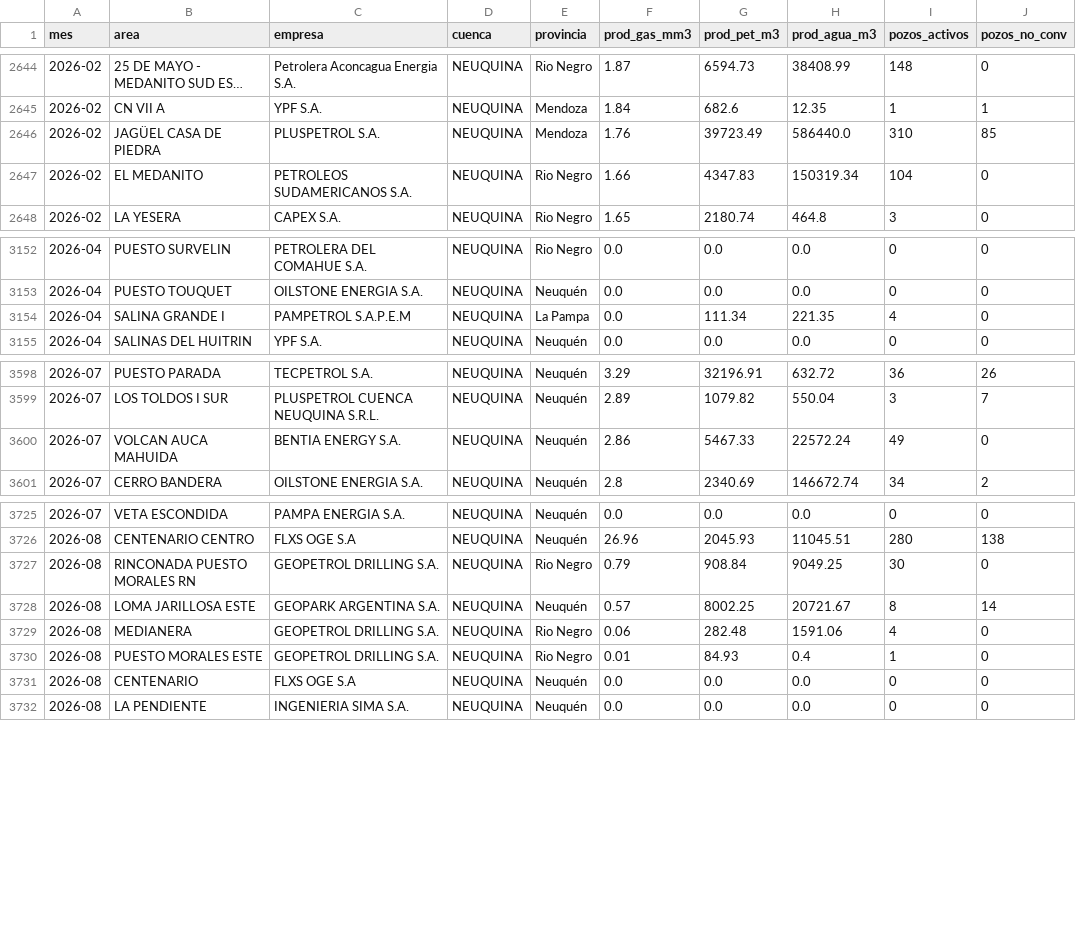
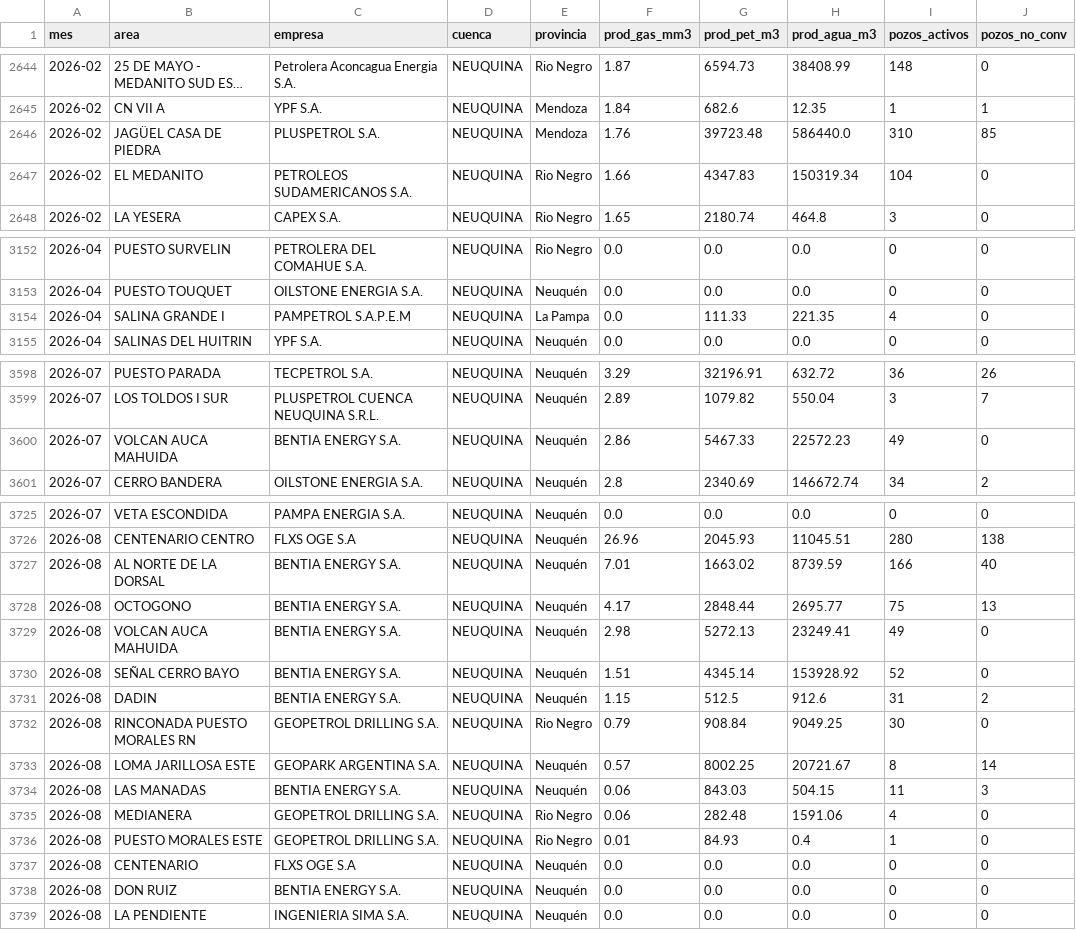
Before and after one commit to RodrigoManassero/estado-sistema-gas-rodrigo, a CSV file: public/data/produccion_neuquina.csv, drawn as a sheet; only a part is shown, gaps mark what is left out; long unchanged cells end in ….

```diff
--- a/public/data/produccion_neuquina.csv
+++ b/public/data/produccion_neuquina.csv
@@ -2645,3 +2645,3 @@
 2026-02,CN VII A,YPF S.A.,NEUQUINA,Mendoza,1.84,682.6,12.35,1,1
-2026-02,JAGÜEL CASA DE PIEDRA,PLUSPETROL S.A.,NEUQUINA,Mendoza,1.76,39723.49,586440.0,310,85
+2026-02,JAGÜEL CASA DE PIEDRA,PLUSPETROL S.A.,NEUQUINA,Mendoza,1.76,39723.48,586440.0,310,85
 2026-02,EL MEDANITO,PETROLEOS SUDAMERICANOS S.A.,NEUQUINA,Rio Negro,1.66,4347.83,150319.34,104,0
@@ -3153,3 +3153,3 @@
 2026-04,PUESTO TOUQUET,OILSTONE ENERGIA S.A.,NEUQUINA,Neuquén,0.0,0.0,0.0,0,0
-2026-04,SALINA GRANDE I,PAMPETROL S.A.P.E.M,NEUQUINA,La Pampa,0.0,111.34,221.35,4,0
+2026-04,SALINA GRANDE I,PAMPETROL S.A.P.E.M,NEUQUINA,La Pampa,0.0,111.33,221.35,4,0
 2026-04,SALINAS DEL HUITRIN,YPF S.A.,NEUQUINA,Neuquén,0.0,0.0,0.0,0,0
@@ -3599,3 +3599,3 @@
 2026-07,LOS TOLDOS I SUR,PLUSPETROL CUENCA NEUQUINA S.R.L.,NEUQUINA,Neuquén,2.89,1079.82,550.04,3,7
-2026-07,VOLCAN AUCA MAHUIDA,BENTIA ENERGY S.A.,NEUQUINA,Neuquén,2.86,5467.33,22572.24,49,0
+2026-07,VOLCAN AUCA MAHUIDA,BENTIA ENERGY S.A.,NEUQUINA,Neuquén,2.86,5467.33,22572.23,49,0
 2026-07,CERRO BANDERA,OILSTONE ENERGIA S.A.,NEUQUINA,Neuquén,2.8,2340.69,146672.74,34,2
@@ -3726,4 +3726,10 @@
 2026-08,CENTENARIO CENTRO,FLXS OGE S.A,NEUQUINA,Neuquén,26.96,2045.93,11045.51,280,138
+2026-08,AL NORTE DE LA DORSAL,BENTIA ENERGY S.A.,NEUQUINA,Neuquén,7.01,1663.02,8739.59,166,40
+2026-08,OCTOGONO,BENTIA ENERGY S.A.,NEUQUINA,Neuquén,4.17,2848.44,2695.77,75,13
+2026-08,VOLCAN AUCA MAHUIDA,BENTIA ENERGY S.A.,NEUQUINA,Neuquén,2.98,5272.13,23249.41,49,0
+2026-08,SEÑAL CERRO BAYO,BENTIA ENERGY S.A.,NEUQUINA,Neuquén,1.51,4345.14,153928.92,52,0
+2026-08,DADIN,BENTIA ENERGY S.A.,NEUQUINA,Neuquén,1.15,512.5,912.6,31,2
 2026-08,RINCONADA PUESTO MORALES RN,GEOPETROL DRILLING S.A.,NEUQUINA,Rio Negro,0.79,908.84,9049.25,30,0
 2026-08,LOMA JARILLOSA ESTE,GEOPARK ARGENTINA S.A.,NEUQUINA,Neuquén,0.57,8002.25,20721.67,8,14
+2026-08,LAS MANADAS,BENTIA ENERGY S.A.,NEUQUINA,Neuquén,0.06,843.03,504.15,11,3
 2026-08,MEDIANERA,GEOPETROL DRILLING S.A.,NEUQUINA,Rio Negro,0.06,282.48,1591.06,4,0
@@ -3731,2 +3737,3 @@
 2026-08,CENTENARIO,FLXS OGE S.A,NEUQUINA,Neuquén,0.0,0.0,0.0,0,0
+2026-08,DON RUIZ,BENTIA ENERGY S.A.,NEUQUINA,Neuquén,0.0,0.0,0.0,0,0
 2026-08,LA PENDIENTE,INGENIERIA SIMA S.A.,NEUQUINA,Neuquén,0.0,0.0,0.0,0,0
```
Also changed, not shown: public/data/comments.csv, public/data/enargas.csv, 28 other files.
